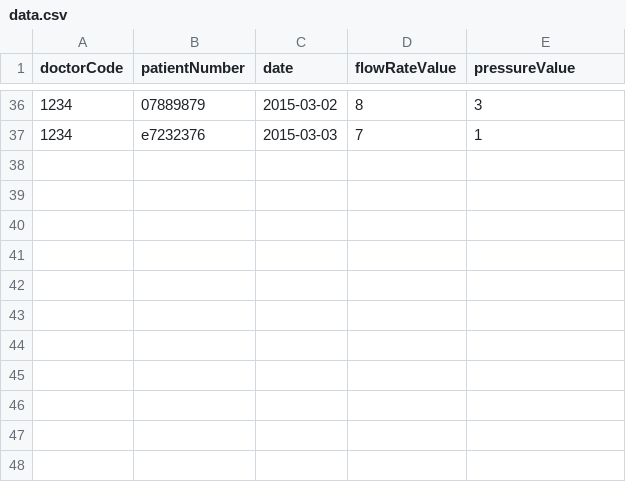
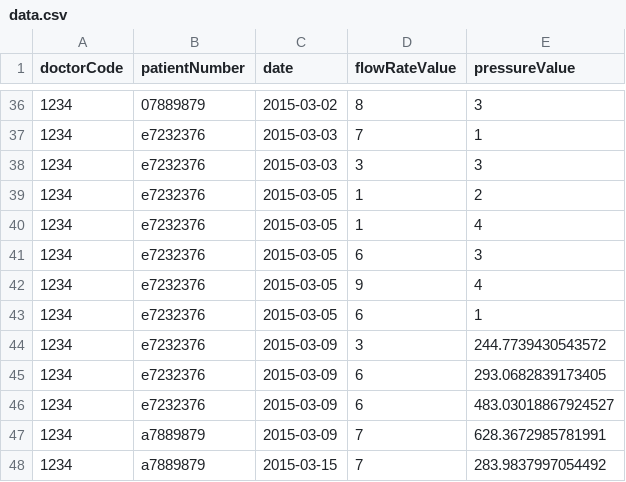
Before and after one commit to kms123/VAPMONPY, a CSV file: 1234/data.csv, drawn as a sheet; only a part is shown, gaps mark what is left out.

```diff
--- a/1234/data.csv
+++ b/1234/data.csv
@@ -37 +37,12 @@ doctorCode,patientNumber,date,flowRateValue,pressureValue
 1234,e7232376,2015-03-03,7,1
+1234,e7232376,2015-03-03,3,3
+1234,e7232376,2015-03-05,1,2
+1234,e7232376,2015-03-05,1,4
+1234,e7232376,2015-03-05,6,3
+1234,e7232376,2015-03-05,9,4
+1234,e7232376,2015-03-05,6,1
+1234,e7232376,2015-03-09,3,244.7739430543572
+1234,e7232376,2015-03-09,6,293.0682839173405
+1234,e7232376,2015-03-09,6,483.03018867924527
+1234,a7889879,2015-03-09,7,628.3672985781991
+1234,a7889879,2015-03-15,7,283.9837997054492
```
Also changed, not shown: 4 other files.
